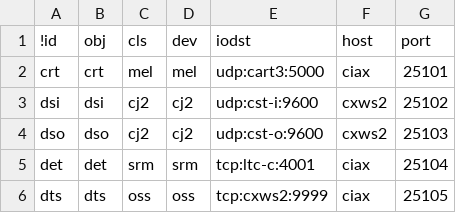
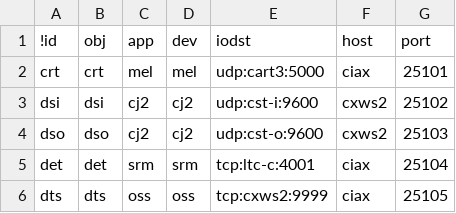
Before and after one commit to ciax/ciax-xml, a CSV file: DB-object.csv, drawn as a sheet; only a part is shown.

```diff
--- a/DB-object.csv
+++ b/DB-object.csv
@@ -1,2 +1,2 @@
-!id,obj,cls,dev,iodst,host,port
+!id,obj,app,dev,iodst,host,port
 crt,crt,mel,mel,udp:cart3:5000,ciax,25101
```
Also changed, not shown: 11 other files.
